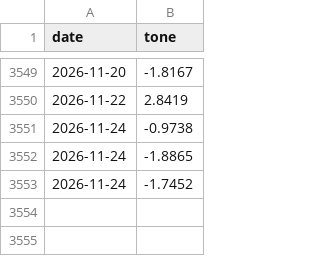
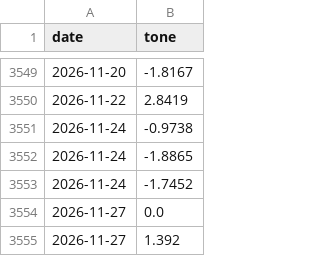
Before and after one commit to eitank123/InverterModel, a CSV file: data/news/gdelt_tone_stock_market.csv, drawn as a sheet; only a part is shown, gaps mark what is left out; the diff names each change by its address in the sheet, - before the commit and + after, or states it on an @@ line.

```diff
--- a/data/news/gdelt_tone_stock_market.csv
+++ b/data/news/gdelt_tone_stock_market.csv
+row 3554: 2026-11-27 | 0.0
+row 3555: 2026-11-27 | 1.392
```
Also changed, not shown: data/fred/DGS10.csv, data/fred/DTB3.csv, 10 other files.
